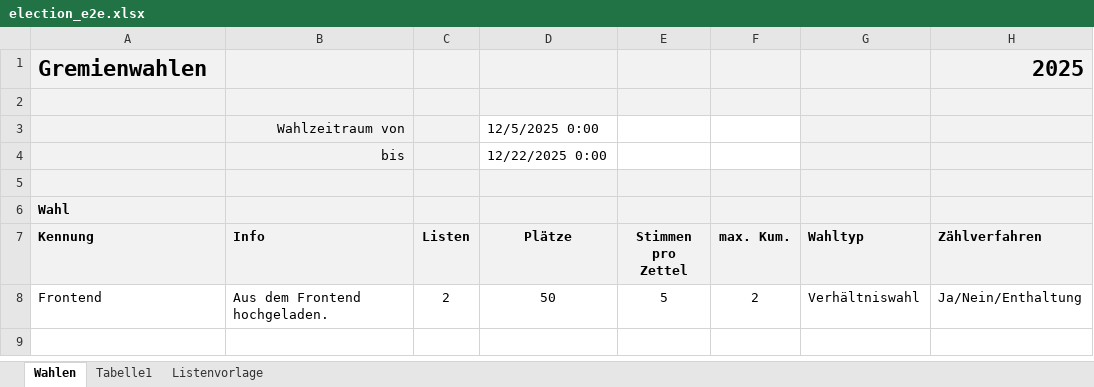
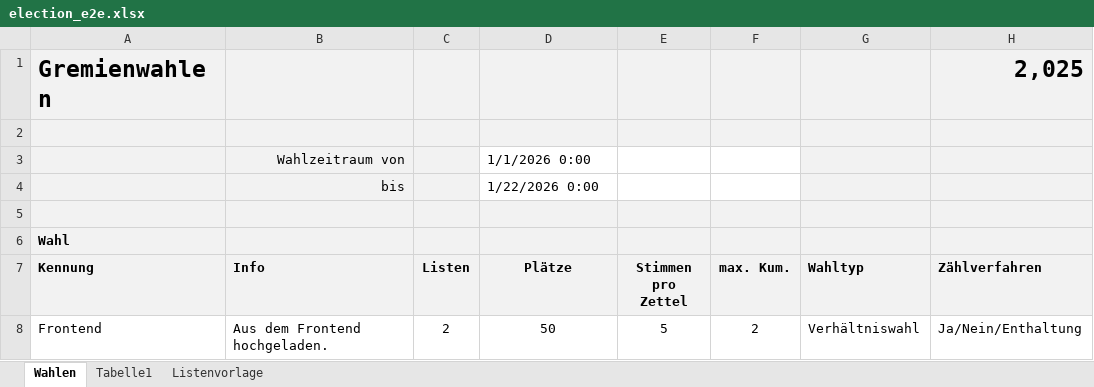
Before and after one commit to rneumann/election, an Excel workbook: admin-frontend/e2e/files/election_e2e.xlsx, sheet Wahlen, drawn as a sheet; values as stored, in another font and other column widths than the file's, no borders; the diff names each change by its address in the sheet, - before the commit and + after, or states it on an @@ line.

```diff
--- a/admin-frontend/e2e/files/election_e2e.xlsx (sheet Wahlen)
+++ b/admin-frontend/e2e/files/election_e2e.xlsx (sheet Wahlen)
@@ A1 text size: larger @@
-H1 (Zählverfahren): 2025
+H1 (Zählverfahren): 2,025
@@ H1 text size: larger @@
-D3 (Plätze): 12/5/2025 0:00
+D3 (Plätze): 1/1/2026 0:00
-D4 (Plätze): 12/22/2025 0:00
+D4 (Plätze): 1/22/2026 0:00
```
Also changed, not shown: sheet Listenvorlage, 4 other files.
